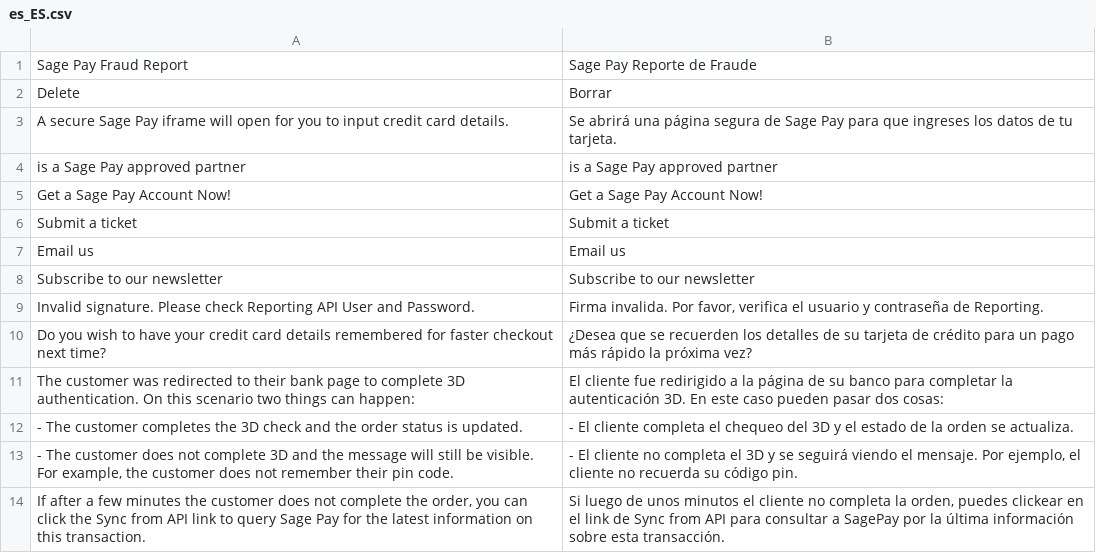
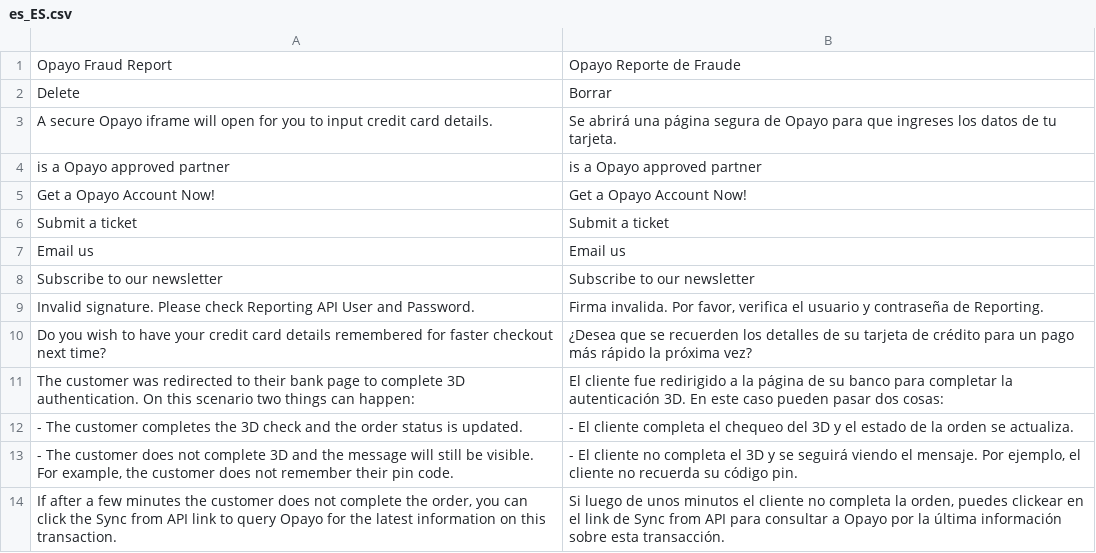
Before and after one commit to hc-wg/sagepaysuite, a CSV file: i18n/es_ES.csv, drawn as a sheet.

Commit message:
Change Sage Pay text for Opayo on translation files

```diff
--- a/i18n/es_ES.csv
+++ b/i18n/es_ES.csv
@@ -1,6 +1,6 @@
-"Sage Pay Fraud Report", "Sage Pay Reporte de Fraude"
+"Opayo Fraud Report", "Opayo Reporte de Fraude"
 "Delete", "Borrar"
-"A secure Sage Pay iframe will open for you to input credit card details.", "Se abrirá una página segura de Sage Pay para que ingreses los datos de tu tarjeta."
-"is a Sage Pay approved partner","is a Sage Pay approved partner"
-"Get a Sage Pay Account Now!","Get a Sage Pay Account Now!"
+"A secure Opayo iframe will open for you to input credit card details.", "Se abrirá una página segura de Opayo para que ingreses los datos de tu tarjeta."
+"is a Opayo approved partner","is a Opayo approved partner"
+"Get a Opayo Account Now!","Get a Opayo Account Now!"
 "Submit a ticket","Submit a ticket"
@@ -13,2 +13,2 @@
 "- The customer does not complete 3D and the message will still be visible. For example, the customer does not remember their pin code.","- El cliente no completa el 3D y se seguirá viendo el mensaje. Por ejemplo, el cliente no recuerda su código pin."
-"If after a few minutes the customer does not complete the order, you can click the Sync from API link to query Sage Pay for the latest information on this transaction.","Si luego de unos minutos el cliente no completa la orden, puedes clickear en el link de Sync from API para consultar a SagePay por la última información sobre esta transacción."
+"If after a few minutes the customer does not complete the order, you can click the Sync from API link to query Opayo for the latest information on this transaction.","Si luego de unos minutos el cliente no completa la orden, puedes clickear en el link de Sync from API para consultar a Opayo por la última información sobre esta transacción."
```
Also changed, not shown: 1 other file.
